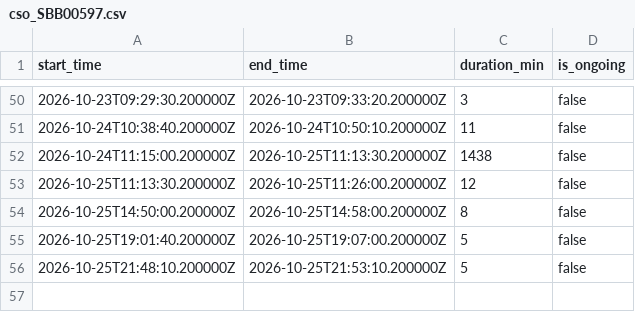
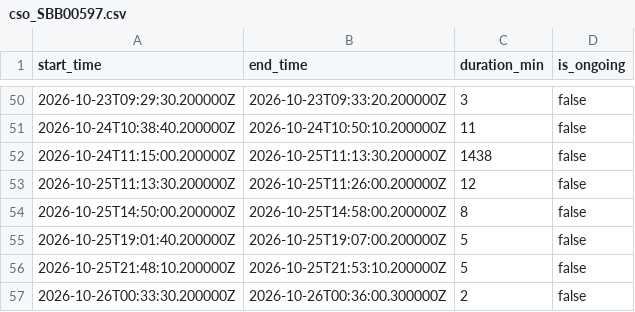
Before and after one commit to aallan/floodwatch, a CSV file: data/cso_SBB00597.csv, drawn as a sheet; only a part is shown, gaps mark what is left out; the diff names each change by its address in the sheet, - before the commit and + after, or states it on an @@ line.

```diff
--- a/data/cso_SBB00597.csv
+++ b/data/cso_SBB00597.csv
+row 57: 2026-10-26T00:33:30.200000Z | 2026-10-26T00:36:00.300000Z | 2 | false
```
Also changed, not shown: data/cso_SBB01393.csv, 18 other files.
